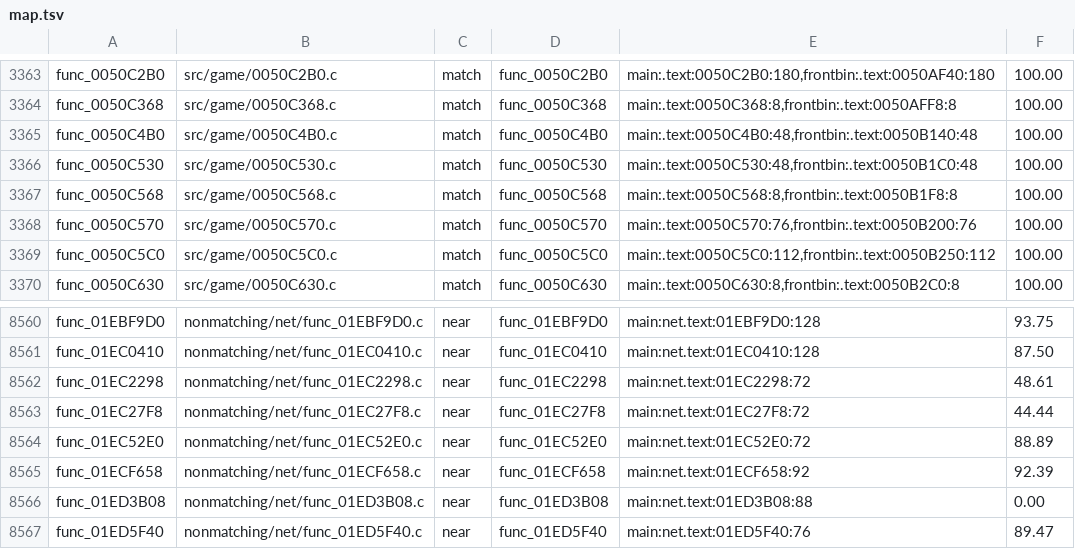
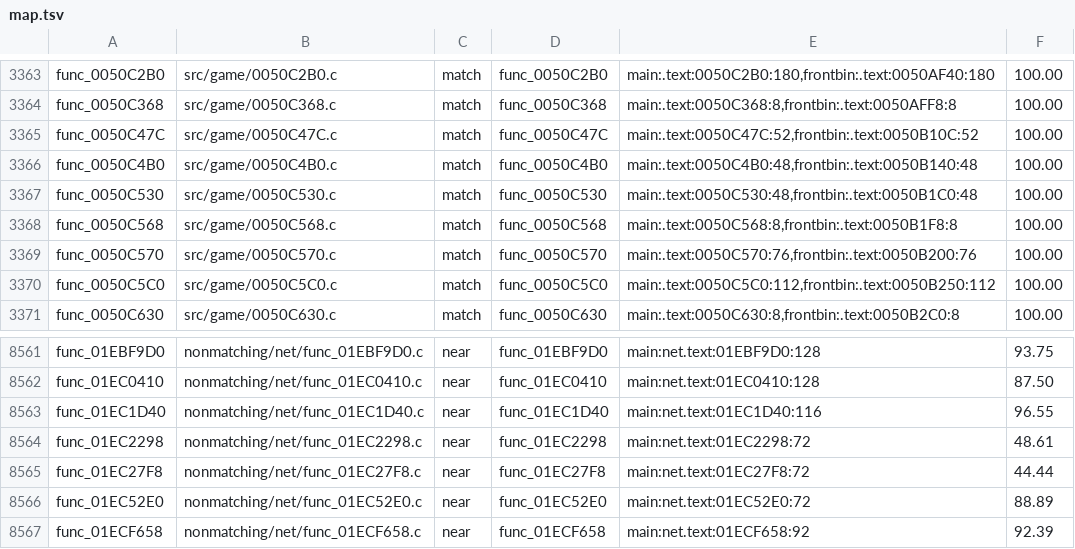
Before and after one commit to OpenRAC/rac4-decomp, a TSV file: config/us/map.tsv, drawn as a sheet; only a part is shown, gaps mark what is left out; the shorter side is filled out with more unchanged rows.

```diff
--- a/config/us/map.tsv
+++ b/config/us/map.tsv
@@ -3364,2 +3364,3 @@ func_0050C2B0	src/game/0050C2B0.c	match	func_0050C2B0	main:.text:0050C2B0:180,fr
 func_0050C368	src/game/0050C368.c	match	func_0050C368	main:.text:0050C368:8,frontbin:.text:0050AFF8:8	100.00
+func_0050C47C	src/game/0050C47C.c	match	func_0050C47C	main:.text:0050C47C:52,frontbin:.text:0050B10C:52	100.00
 func_0050C4B0	src/game/0050C4B0.c	match	func_0050C4B0	main:.text:0050C4B0:48,frontbin:.text:0050B140:48	100.00
@@ -8561,2 +8562,3 @@ func_01EBF9D0	nonmatching/net/func_01EBF9D0.c	near	func_01EBF9D0	main:net.text:0
 func_01EC0410	nonmatching/net/func_01EC0410.c	near	func_01EC0410	main:net.text:01EC0410:128	87.50
+func_01EC1D40	nonmatching/net/func_01EC1D40.c	near	func_01EC1D40	main:net.text:01EC1D40:116	96.55
 func_01EC2298	nonmatching/net/func_01EC2298.c	near	func_01EC2298	main:net.text:01EC2298:72	48.61
```
Also changed, not shown: config/pal/map.tsv, 8 other files.
